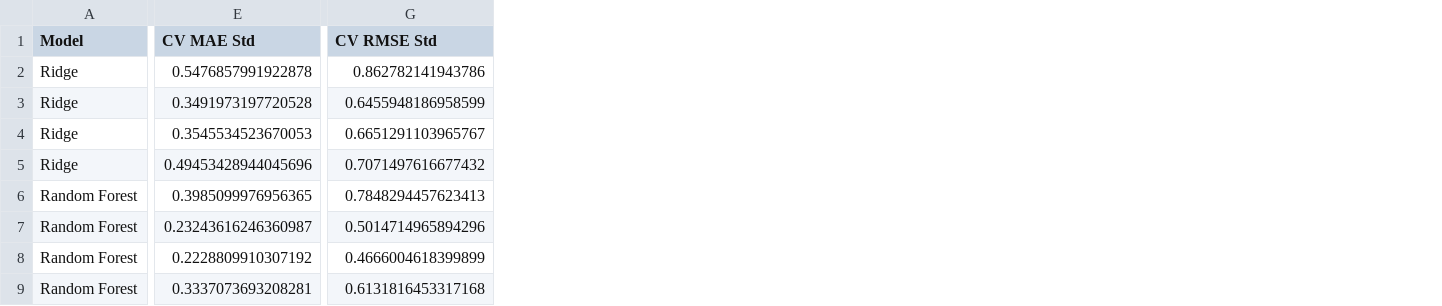
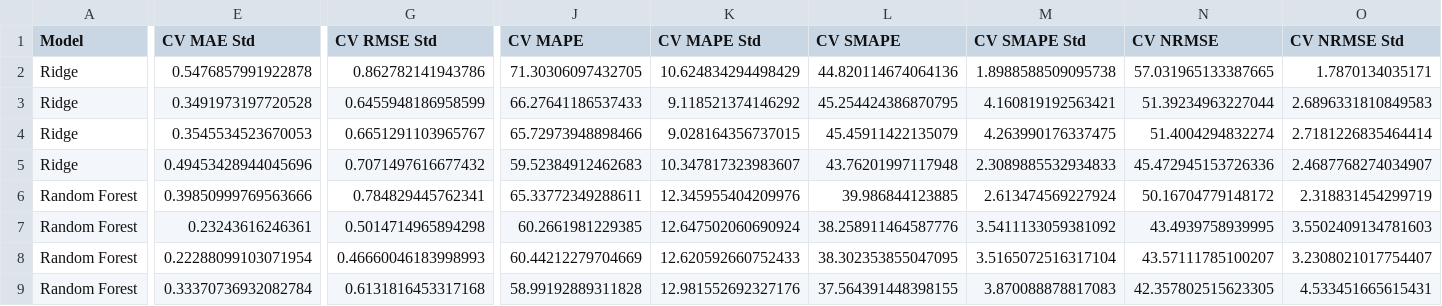
Before and after one commit to gisgeolab/aqpictures, a CSV file: results/feature_evaluation/fusion_cv_results.csv, drawn as a sheet; only a part is shown, gaps mark what is left out; the diff covers the shown part only; the diff names each change by its address in the sheet, - before the commit and + after, or states it on an @@ line.

```diff
--- a/results/feature_evaluation/fusion_cv_results.csv
+++ b/results/feature_evaluation/fusion_cv_results.csv
+column J (CV MAPE), rows 2-9: 71.30306097432705 | 66.27641186537433 | 65.72973948898466 | 59.52384912462683 | 65.33772349288611 | 60.2661981229385 | 60.44212279704669 | 58.99192889311828
+column K (CV MAPE Std), rows 2-9: 10.624834294498429 | 9.118521374146292 | 9.028164356737015 | 10.347817323983607 | 12.345955404209976 | 12.647502060690924 | 12.620592660752433 | 12.981552692327176
+column L (CV SMAPE), rows 2-9: 44.820114674064136 | 45.254424386870795 | 45.45911422135079 | 43.76201997117948 | 39.986844123885 | 38.258911464587776 | 38.302353855047095 | 37.564391448398155
+column M (CV SMAPE Std), rows 2-9: 1.8988588509095738 | 4.160819192563421 | 4.263990176337475 | 2.3089885532934833 | 2.613474569227924 | 3.5411133059381092 | 3.5165072516317104 | 3.870088878817083
+column N (CV NRMSE), rows 2-9: 57.031965133387665 | 51.39234963227044 | 51.4004294832274 | 45.472945153726336 | 50.16704779148172 | 43.4939758939995 | 43.57111785100207 | 42.357802515623305
+column O (CV NRMSE Std), rows 2-9: 1.7870134035171 | 2.6896331810849583 | 2.7181226835464414 | 2.4687768274034907 | 2.318831454299719 | 3.5502409134781603 | 3.2308021017754407 | 4.533451665615431
-E6 (CV MAE Std): 0.3985099976956365
+E6 (CV MAE Std): 0.39850999769563666
-G6 (CV RMSE Std): 0.7848294457623413
+G6 (CV RMSE Std): 0.784829445762341
-E7 (CV MAE Std): 0.23243616246360987
+E7 (CV MAE Std): 0.23243616246361
-G7 (CV RMSE Std): 0.5014714965894296
+G7 (CV RMSE Std): 0.5014714965894298
-E8 (CV MAE Std): 0.2228809910307192
+E8 (CV MAE Std): 0.22288099103071954
-G8 (CV RMSE Std): 0.4666004618399899
+G8 (CV RMSE Std): 0.46660046183998993
-E9 (CV MAE Std): 0.3337073693208281
+E9 (CV MAE Std): 0.33370736932082784
```
Also changed, not shown: 4 edited cells elsewhere in this file, results/deep_learning/paired_configuration_fold_results.csv, results/feature_evaluation/ablation_fold_changes.csv, 35 other files.
